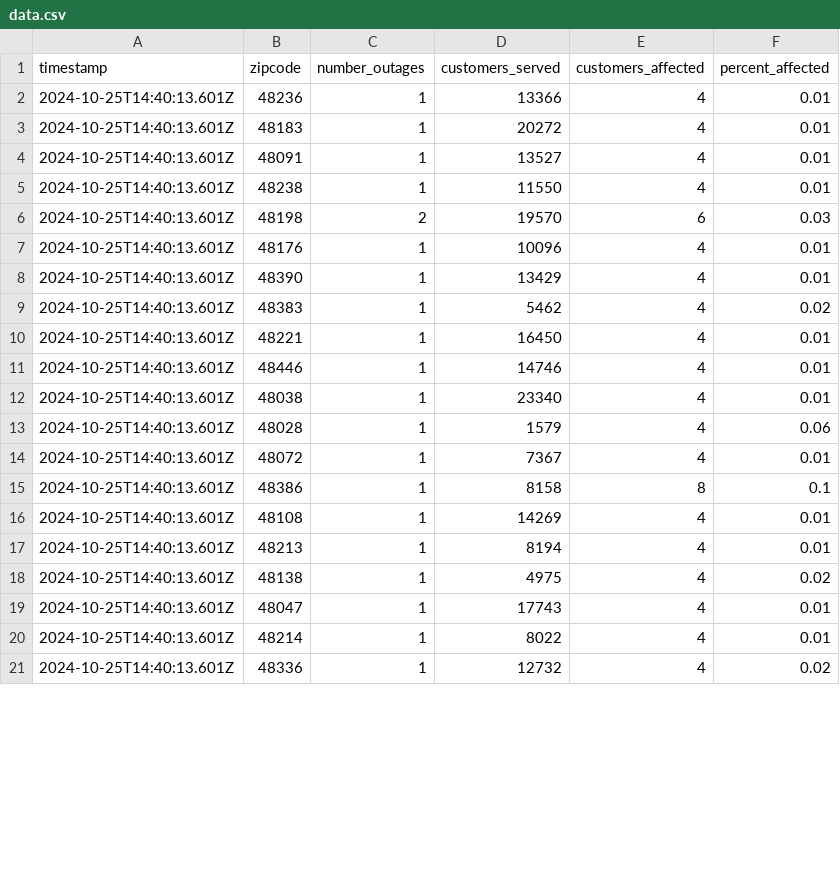
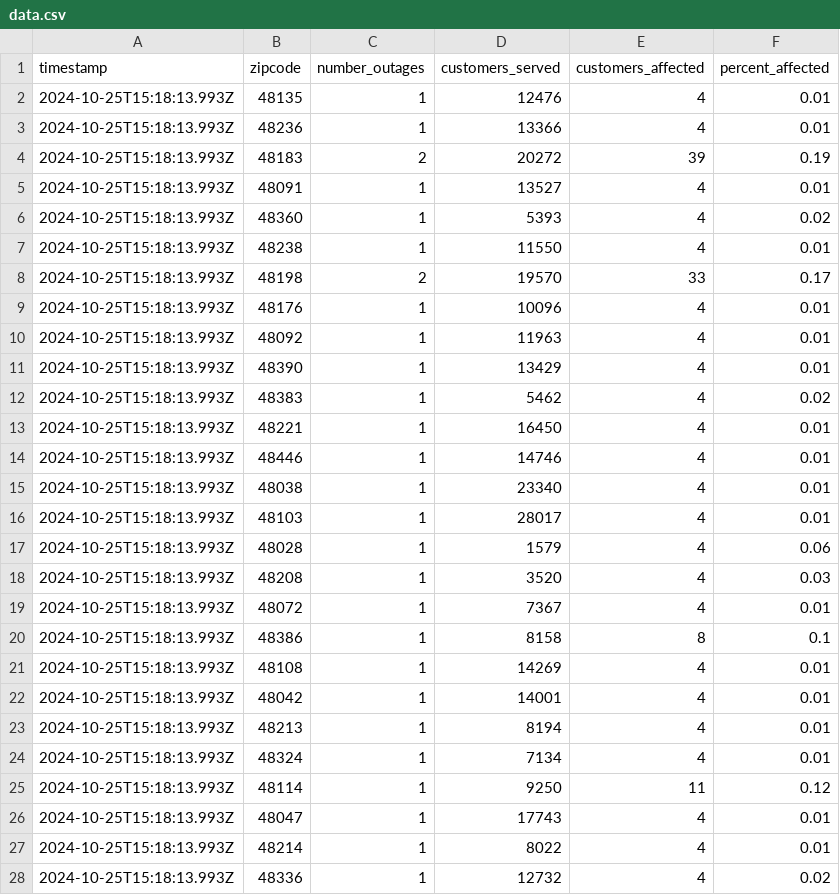
Before and after one commit to michigandaily/dte-outage-tracker, a CSV file: data.csv, drawn as a sheet; only a part is shown; the diff covers the shown part only.

```diff
--- a/data.csv
+++ b/data.csv
@@ -1,21 +1,28 @@
 timestamp,zipcode,number_outages,customers_served,customers_affected,percent_affected
-2024-10-25T14:40:13.601Z,48236,1,13366,4,0.01
-2024-10-25T14:40:13.601Z,48183,1,20272,4,0.01
-2024-10-25T14:40:13.601Z,48091,1,13527,4,0.01
-2024-10-25T14:40:13.601Z,48238,1,11550,4,0.01
-2024-10-25T14:40:13.601Z,48198,2,19570,6,0.03
-2024-10-25T14:40:13.601Z,48176,1,10096,4,0.01
-2024-10-25T14:40:13.601Z,48390,1,13429,4,0.01
-2024-10-25T14:40:13.601Z,48383,1,5462,4,0.02
-2024-10-25T14:40:13.601Z,48221,1,16450,4,0.01
-2024-10-25T14:40:13.601Z,48446,1,14746,4,0.01
-2024-10-25T14:40:13.601Z,48038,1,23340,4,0.01
-2024-10-25T14:40:13.601Z,48028,1,1579,4,0.06
-2024-10-25T14:40:13.601Z,48072,1,7367,4,0.01
-2024-10-25T14:40:13.601Z,48386,1,8158,8,0.1
-2024-10-25T14:40:13.601Z,48108,1,14269,4,0.01
-2024-10-25T14:40:13.601Z,48213,1,8194,4,0.01
-2024-10-25T14:40:13.601Z,48138,1,4975,4,0.02
-2024-10-25T14:40:13.601Z,48047,1,17743,4,0.01
-2024-10-25T14:40:13.601Z,48214,1,8022,4,0.01
-2024-10-25T14:40:13.601Z,48336,1,12732,4,0.02
+2024-10-25T15:18:13.993Z,48135,1,12476,4,0.01
+2024-10-25T15:18:13.993Z,48236,1,13366,4,0.01
+2024-10-25T15:18:13.993Z,48183,2,20272,39,0.19
+2024-10-25T15:18:13.993Z,48091,1,13527,4,0.01
+2024-10-25T15:18:13.993Z,48360,1,5393,4,0.02
+2024-10-25T15:18:13.993Z,48238,1,11550,4,0.01
+2024-10-25T15:18:13.993Z,48198,2,19570,33,0.17
+2024-10-25T15:18:13.993Z,48176,1,10096,4,0.01
+2024-10-25T15:18:13.993Z,48092,1,11963,4,0.01
+2024-10-25T15:18:13.993Z,48390,1,13429,4,0.01
+2024-10-25T15:18:13.993Z,48383,1,5462,4,0.02
+2024-10-25T15:18:13.993Z,48221,1,16450,4,0.01
+2024-10-25T15:18:13.993Z,48446,1,14746,4,0.01
+2024-10-25T15:18:13.993Z,48038,1,23340,4,0.01
+2024-10-25T15:18:13.993Z,48103,1,28017,4,0.01
+2024-10-25T15:18:13.993Z,48028,1,1579,4,0.06
+2024-10-25T15:18:13.993Z,48208,1,3520,4,0.03
+2024-10-25T15:18:13.993Z,48072,1,7367,4,0.01
+2024-10-25T15:18:13.993Z,48386,1,8158,8,0.1
+2024-10-25T15:18:13.993Z,48108,1,14269,4,0.01
+2024-10-25T15:18:13.993Z,48042,1,14001,4,0.01
+2024-10-25T15:18:13.993Z,48213,1,8194,4,0.01
+2024-10-25T15:18:13.993Z,48324,1,7134,4,0.01
+2024-10-25T15:18:13.993Z,48114,1,9250,11,0.12
+2024-10-25T15:18:13.993Z,48047,1,17743,4,0.01
+2024-10-25T15:18:13.993Z,48214,1,8022,4,0.01
+2024-10-25T15:18:13.993Z,48336,1,12732,4,0.02
```
Also changed, not shown: 3 edited cells elsewhere in this file, 2 other files.
